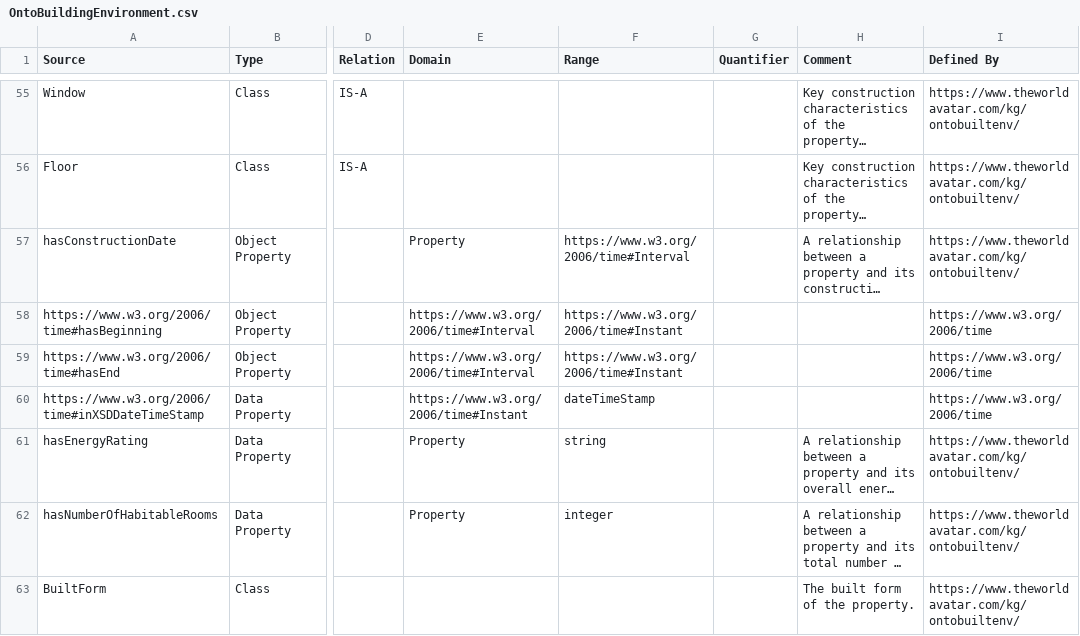
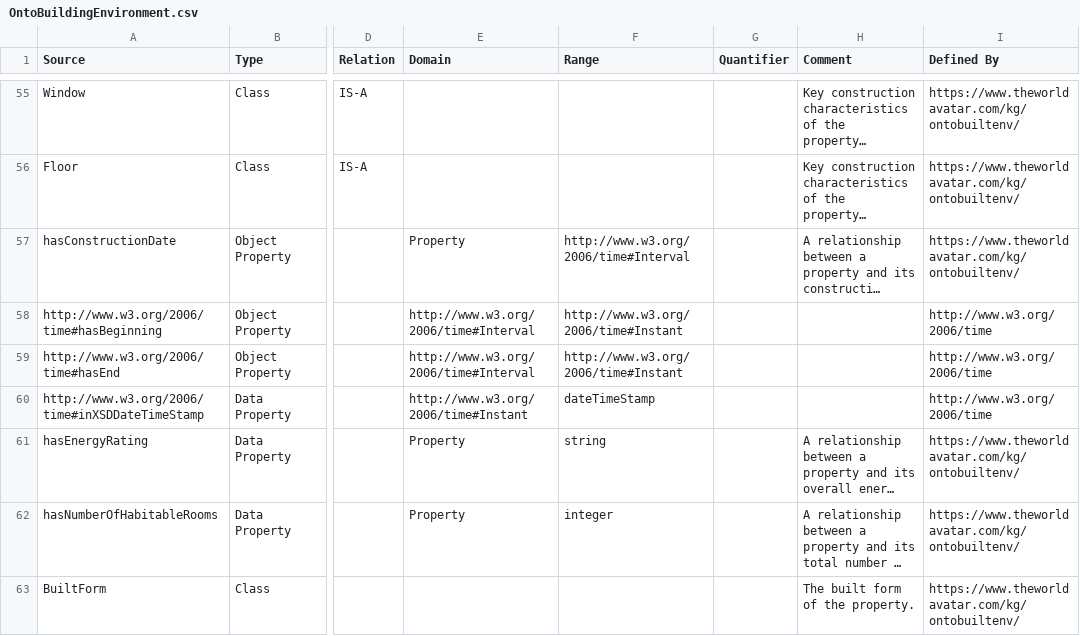
Before and after one commit to msff2/ontology, a CSV file: JPS_Ontology/ontology/ontobuiltenv/OntoBuildingEnvironment.csv, drawn as a sheet; only a part is shown, gaps mark what is left out; long unchanged cells end in …; the diff names each change by its address in the sheet, - before the commit and + after, or states it on an @@ line.

Commit message:
dev-fix-namespace-issues: Fix https vs http issue for time ontology in OntoBuiltEnv

```diff
--- a/JPS_Ontology/ontology/ontobuiltenv/OntoBuildingEnvironment.csv
+++ b/JPS_Ontology/ontology/ontobuiltenv/OntoBuildingEnvironment.csv
-F57 (Range): https://www.w3.org/2006/time#Interval
+F57 (Range): http://www.w3.org/2006/time#Interval
-A58 (Source): https://www.w3.org/2006/time#hasBeginning
+A58 (Source): http://www.w3.org/2006/time#hasBeginning
-E58:E59 (Domain): https://www.w3.org/2006/time#Interval
+E58:E59 (Domain): http://www.w3.org/2006/time#Interval
-F58:F59 (Range): https://www.w3.org/2006/time#Instant
+F58:F59 (Range): http://www.w3.org/2006/time#Instant
-I58:I60 (Defined By): https://www.w3.org/2006/time
+I58:I60 (Defined By): http://www.w3.org/2006/time
-A59 (Source): https://www.w3.org/2006/time#hasEnd
+A59 (Source): http://www.w3.org/2006/time#hasEnd
-A60 (Source): https://www.w3.org/2006/time#inXSDDateTimeStamp
+A60 (Source): http://www.w3.org/2006/time#inXSDDateTimeStamp
-E60 (Domain): https://www.w3.org/2006/time#Instant
+E60 (Domain): http://www.w3.org/2006/time#Instant
```
Also changed, not shown: 1 other file.
